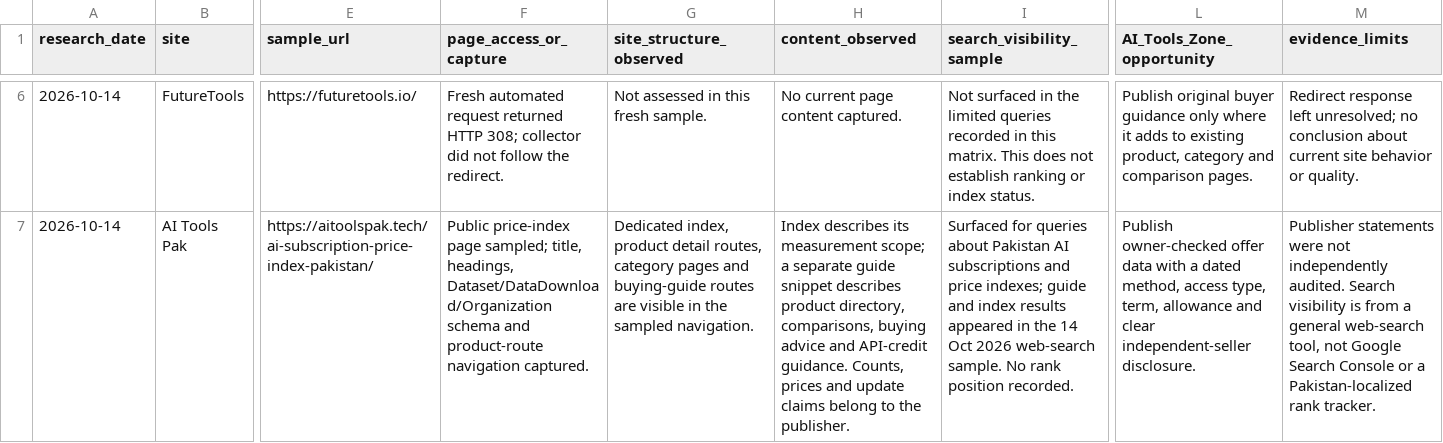
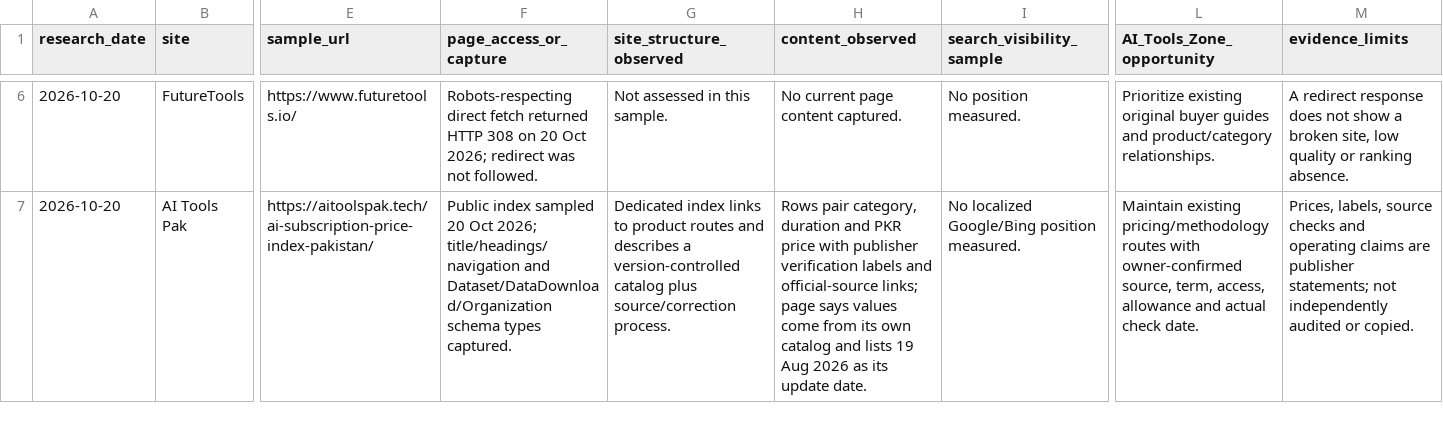
Before and after one commit to su92-bsaim-f24-127-hue/ai-tools-zone, a CSV file: SEO-COMPETITOR-MATRIX.csv, drawn as a sheet; only a part is shown, gaps mark what is left out; the diff covers the shown part only; the diff names each change by its address in the sheet, - before the commit and + after, or states it on an @@ line.

Commit message:
Update SEO research and Search Console setup

```diff
--- a/SEO-COMPETITOR-MATRIX.csv
+++ b/SEO-COMPETITOR-MATRIX.csv
-A6:A7 (research_date): 2026-10-14
+A6:A7 (research_date): 2026-10-20
-E6 (sample_url): https://futuretools.io/
+E6 (sample_url): https://www.futuretools.io/
-F6 (page_access_or_capture): Fresh automated request returned HTTP 308; collector did not follow the redirect.
+F6 (page_access_or_capture): Robots-respecting direct fetch returned HTTP 308 on 20 Oct 2026; redirect was not followed.
-G6 (site_structure_observed): Not assessed in this fresh sample.
+G6 (site_structure_observed): Not assessed in this sample.
-I6 (search_visibility_sample): Not surfaced in the limited queries recorded in this matrix. This does not establish ranking or index status.
+I6 (search_visibility_sample): No position measured.
-L6 (AI_Tools_Zone_opportunity): Publish original buyer guidance only where it adds to existing product, category and comparison pages.
+L6 (AI_Tools_Zone_opportunity): Prioritize existing original buyer guides and product/category relationships.
-M6 (evidence_limits): Redirect response left unresolved; no conclusion about current site behavior or quality.
+M6 (evidence_limits): A redirect response does not show a broken site, low quality or ranking absence.
-F7 (page_access_or_capture): Public price-index page sampled; title, headings, Dataset/DataDownload/Organization schema and product-route navigation captured.
+F7 (page_access_or_capture): Public index sampled 20 Oct 2026; title/headings/navigation and Dataset/DataDownload/Organization schema types captured.
-G7 (site_structure_observed): Dedicated index, product detail routes, category pages and buying-guide routes are visible in the sampled navigation.
+G7 (site_structure_observed): Dedicated index links to product routes and describes a version-controlled catalog plus source/correction process.
-H7 (content_observed): Index describes its measurement scope; a separate guide snippet describes product directory, comparisons, buying advice and API-credit guidance. Counts, prices and update claims belong to the publisher.
+H7 (content_observed): Rows pair category, duration and PKR price with publisher verification labels and official-source links; page says values come from its own catalog and lists 19 Aug 2026 as its update date.
-I7 (search_visibility_sample): Surfaced for queries about Pakistan AI subscriptions and price indexes; guide and index results appeared in the 14 Oct 2026 web-search sample. No rank position recorded.
+I7 (search_visibility_sample): No localized Google/Bing position measured.
-L7 (AI_Tools_Zone_opportunity): Publish owner-checked offer data with a dated method, access type, term, allowance and clear independent-seller disclosure.
+L7 (AI_Tools_Zone_opportunity): Maintain existing pricing/methodology routes with owner-confirmed source, term, access, allowance and actual check date.
-M7 (evidence_limits): Publisher statements were not independently audited. Search visibility is from a general web-search tool, not Google Search Console or a Pakistan-localized rank tracker.
+M7 (evidence_limits): Prices, labels, source checks and operating claims are publisher statements; not independently audited or copied.
```
Also changed, not shown: 89 edited cells elsewhere in this file, 15 other files.
